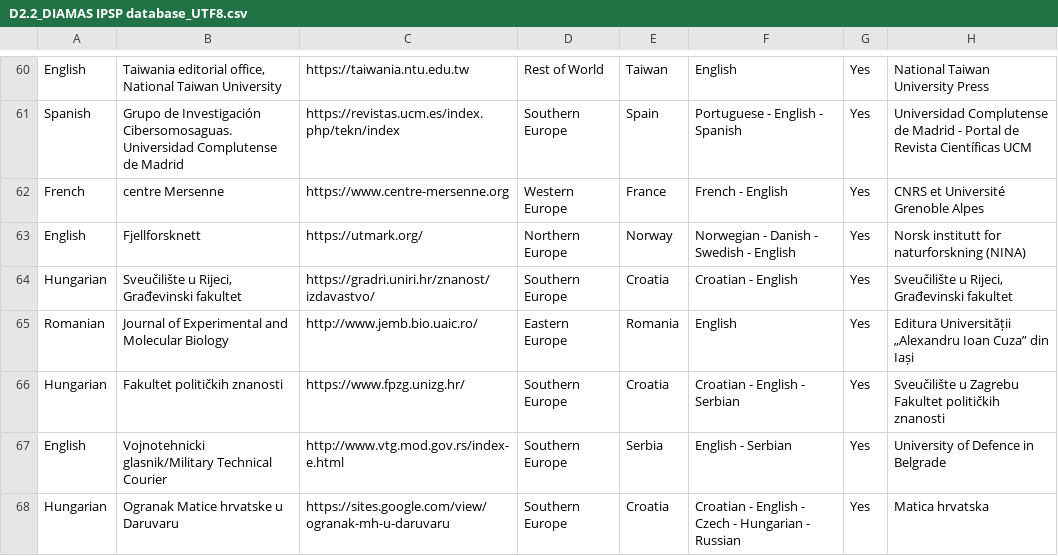
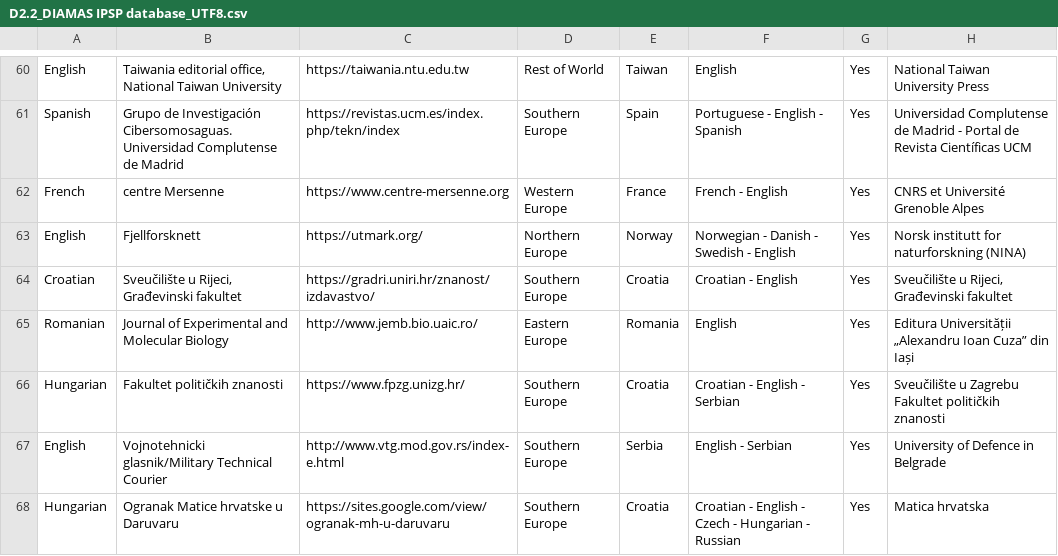
Before and after one commit to operas-eu/ipsp-dataset, a CSV file: D2.2_DIAMAS IPSP database_UTF8.csv, drawn as a sheet; only a part is shown, gaps mark what is left out; the diff names each change by its address in the sheet, - before the commit and + after, or states it on an @@ line.

Commit message:
Update D2.2_DIAMAS IPSP database_UTF8.csv
Corrected Hungarian to Croatian in line 64.

```diff
--- a/D2.2_DIAMAS IPSP database_UTF8.csv
+++ b/D2.2_DIAMAS IPSP database_UTF8.csv
-A64: Hungarian
+A64: Croatian
```
